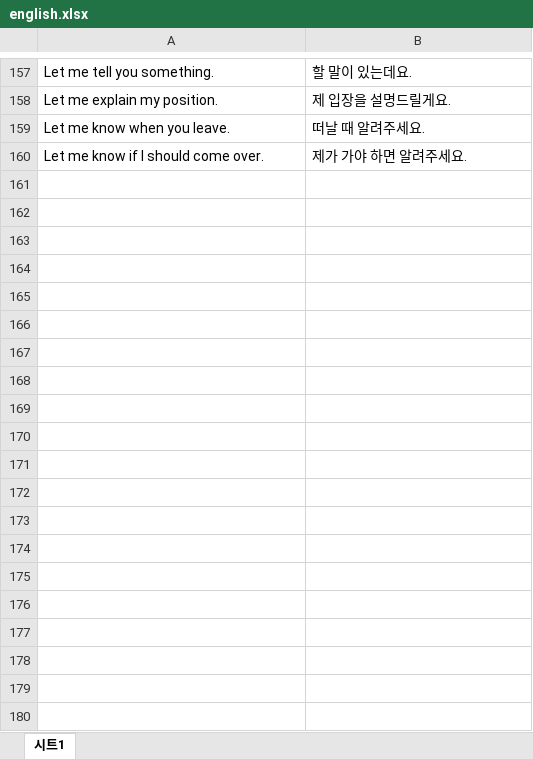
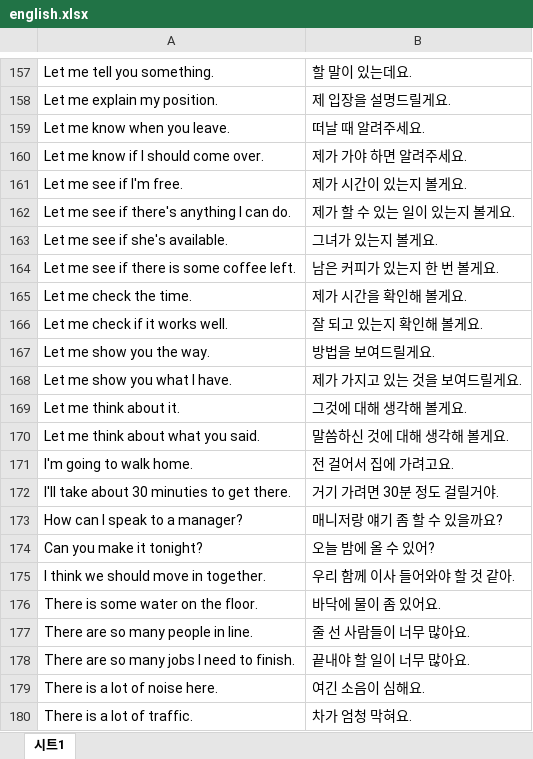
Before and after one commit to totozi/study_page2, an Excel workbook: english.xlsx, sheet 시트1, drawn as a sheet; only a part is shown, gaps mark what is left out; values as stored, in another font and other column widths than the file's, no borders; charts and pictures not drawn; the diff covers the shown part only; the diff names each change by its address in the sheet, - before the commit and + after, or states it on an @@ line.

Commit message:
english

```diff
--- a/english.xlsx (sheet 시트1)
+++ b/english.xlsx (sheet 시트1)
+row 161: Let me see if I'm free. | 제가 시간이 있는지 볼게요.
+row 162: Let me see if there's anything I can do. | 제가 할 수 있는 일이 있는지 볼게요.
+row 163: Let me see if she's available. | 그녀가 있는지 볼게요.
+row 164: Let me see if there is some coffee left. | 남은 커피가 있는지 한 번 볼게요.
+row 165: Let me check the time. | 제가 시간을 확인해 볼게요.
+row 166: Let me check if it works well. | 잘 되고 있는지 확인해 볼게요.
+row 167: Let me show you the way. | 방법을 보여드릴게요.
+row 168: Let me show you what I have. | 제가 가지고 있는 것을 보여드릴게요.
+row 169: Let me think about it. | 그것에 대해 생각해 볼게요.
+row 170: Let me think about what you said. | 말씀하신 것에 대해 생각해 볼게요.
+row 171: I'm going to walk home. | 전 걸어서 집에 가려고요.
+row 172: I'll take about 30 minuties to get there. | 거기 가려면 30분 정도 걸릴거야.
+row 173: How can I speak to a manager? | 매니저랑 얘기 좀 할 수 있을까요?
+row 174: Can you make it tonight? | 오늘 밤에 올 수 있어?
+row 175: I think we should move in together. | 우리 함께 이사 들어와야 할 것 같아.
+row 176: There is some water on the floor. | 바닥에 물이 좀 있어요.
+row 177: There are so many people in line. | 줄 선 사람들이 너무 많아요.
+row 178: There are so many jobs I need to finish. | 끝내야 할 일이 너무 많아요.
+row 179: There is a lot of noise here. | 여긴 소음이 심해요.
+row 180: There is a lot of traffic. | 차가 엄청 막혀요.
```
Also changed, not shown: 10 added rows and 1 edited cell elsewhere in this sheet.
